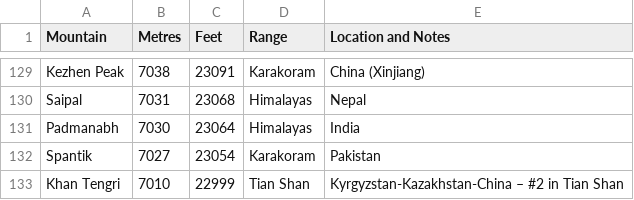
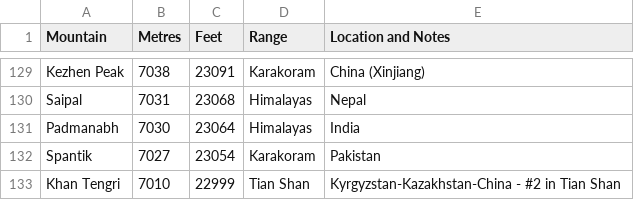
Before and after one commit to TUDelft-CITG/learn-python, a CSV file: book/06/Exercises/mountains_above_7000m.csv, drawn as a sheet; only a part is shown, gaps mark what is left out; the diff covers the shown part only; the diff names each change by its address in the sheet, - before the commit and + after, or states it on an @@ line.

```diff
--- a/book/06/Exercises/mountains_above_7000m.csv
+++ b/book/06/Exercises/mountains_above_7000m.csv
-E133 (Location and Notes): Kyrgyzstan-Kazakhstan-China – #2 in Tian Shan
+E133 (Location and Notes): Kyrgyzstan-Kazakhstan-China - #2 in Tian Shan
```
Also changed, not shown: 11 edited cells elsewhere in this file, book/06/Exercises/tallest_mountains.csv.
